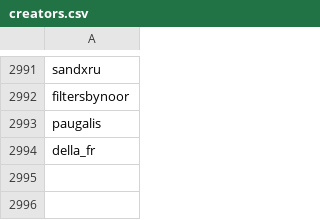
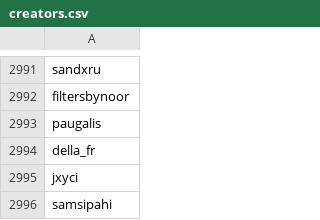
Before and after one commit to edoardottt/spark-ar-creators, a CSV file: creators.csv, drawn as a sheet; only a part is shown, gaps mark what is left out.

```diff
--- a/creators.csv
+++ b/creators.csv
@@ -2994 +2994,3 @@ paugalis,
 della_fr,
+jxyci,
+samsipahi,
```
Also changed, not shown: 1 other file.
